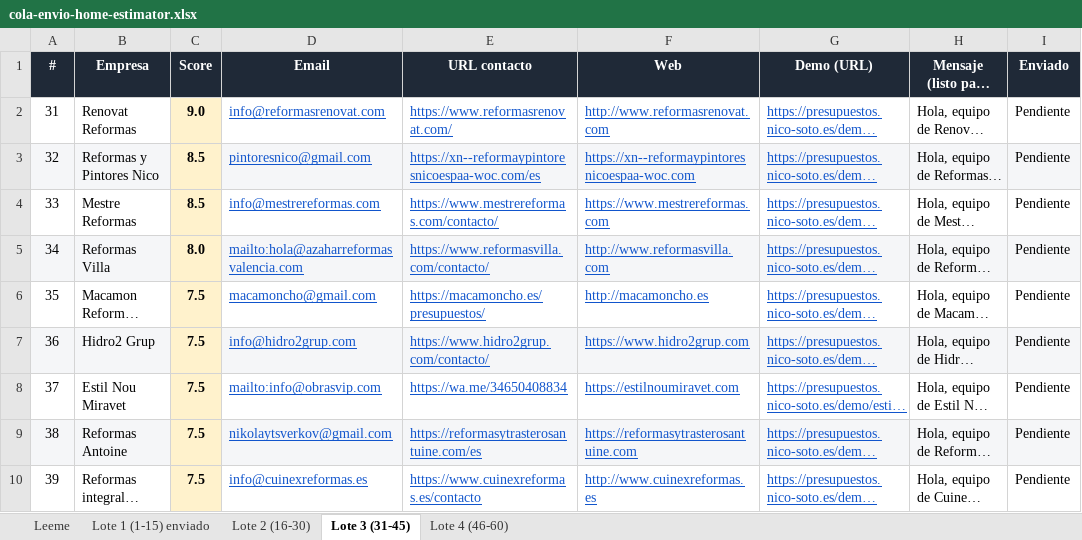
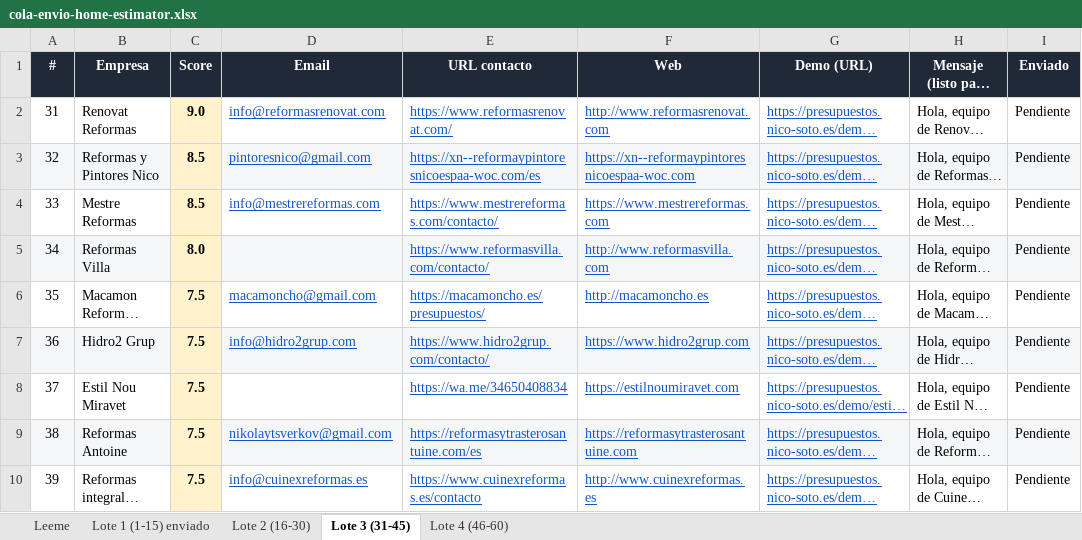
Before and after one commit to nicolassotodavid-creator/WebForge-v1, an Excel workbook: docs/prospeccion/cola-envio-home-estimator.xlsx, sheet Lote 3 (31-45), drawn as a sheet; only a part is shown; long unchanged cells end in …; values as stored, in another font and other column widths than the file's, no borders; the diff names each change by its address in the sheet, - before the commit and + after, or states it on an @@ line.

```diff
--- a/docs/prospeccion/cola-envio-home-estimator.xlsx (sheet Lote 3 (31-45))
+++ b/docs/prospeccion/cola-envio-home-estimator.xlsx (sheet Lote 3 (31-45))
-D5 (Email): mailto:hola@azaharreformasvalencia.com
+D5 (Email): (empty)
-D8 (Email): mailto:info@obrasvip.com
+D8 (Email): (empty)
```
